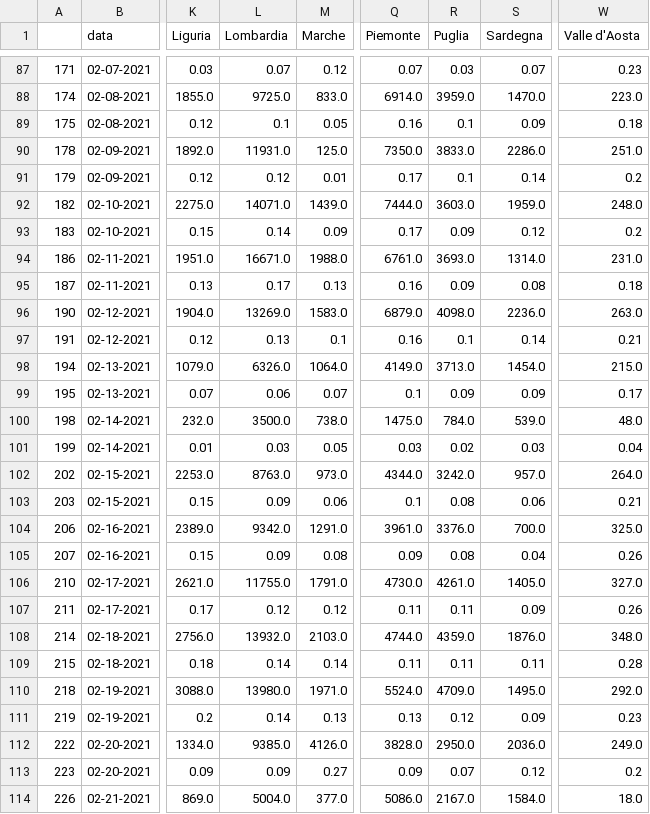
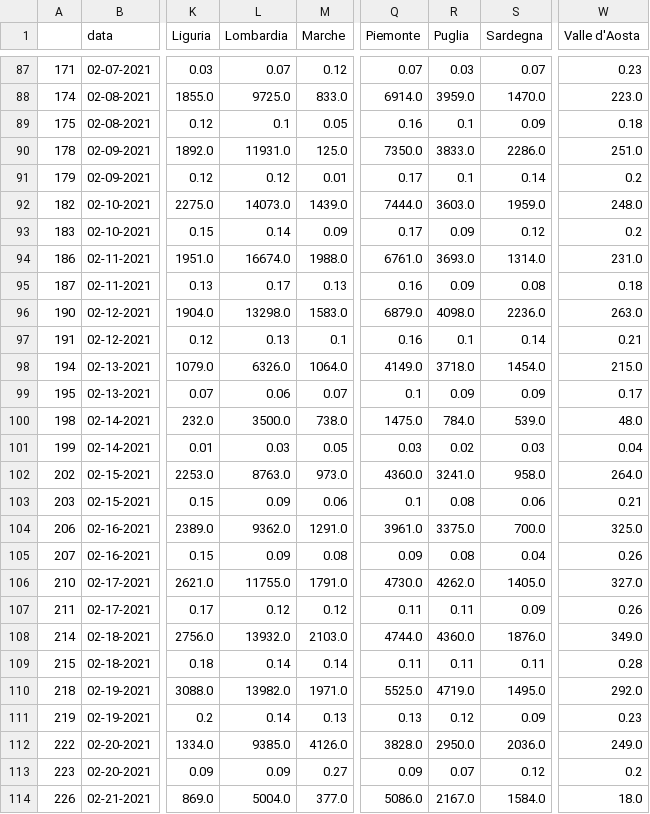
Before and after one commit to vincnardelli/covstat, a CSV file: data/confronto_regioni_incremento.csv, drawn as a sheet; only a part is shown, gaps mark what is left out; the diff covers the shown part only; the diff names each change by its address in the sheet, - before the commit and + after, or states it on an @@ line.

```diff
--- a/data/confronto_regioni_incremento.csv
+++ b/data/confronto_regioni_incremento.csv
-L92 (Lombardia): 14071.0
+L92 (Lombardia): 14073.0
-L94 (Lombardia): 16671.0
+L94 (Lombardia): 16674.0
-L96 (Lombardia): 13269.0
+L96 (Lombardia): 13298.0
-R98 (Puglia): 3713.0
+R98 (Puglia): 3718.0
-Q102 (Piemonte): 4344.0
+Q102 (Piemonte): 4360.0
-R102 (Puglia): 3242.0
+R102 (Puglia): 3241.0
-S102 (Sardegna): 957.0
+S102 (Sardegna): 958.0
-L104 (Lombardia): 9342.0
+L104 (Lombardia): 9362.0
-R104 (Puglia): 3376.0
+R104 (Puglia): 3375.0
-R106 (Puglia): 4261.0
+R106 (Puglia): 4262.0
-R108 (Puglia): 4359.0
+R108 (Puglia): 4360.0
-W108 (Valle d'Aosta): 348.0
+W108 (Valle d'Aosta): 349.0
-L110 (Lombardia): 13980.0
+L110 (Lombardia): 13982.0
-Q110 (Piemonte): 5524.0
+Q110 (Piemonte): 5525.0
-R110 (Puglia): 4709.0
+R110 (Puglia): 4719.0
```
Also changed, not shown: 2 added rows and 93 edited cells elsewhere in this file, data/confronto_regioni.csv, data/regioni.csv, 7 other files.
